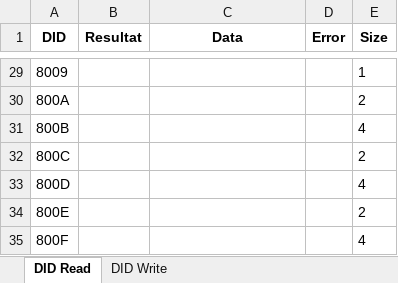
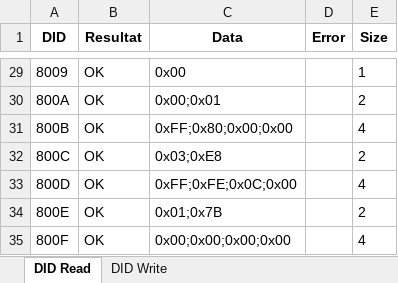
Before and after one commit to oussamakessentini/DIDSend, an Excel workbook: DIDStatus_PR128.xlsx, sheet DID Read, drawn as a sheet; only a part is shown, gaps mark what is left out; values as stored, in another font and other column widths than the file's, no borders; conditional formats not drawn; the diff covers the shown part only; the diff names each change by its address in the sheet, - before the commit and + after, or states it on an @@ line.

```diff
--- a/DIDStatus_PR128.xlsx (sheet DID Read)
+++ b/DIDStatus_PR128.xlsx (sheet DID Read)
-B29:B35 (Resultat): (empty)
+B29:B35 (Resultat): OK
-C29 (Data): (empty)
+C29 (Data): 0x00
-C30 (Data): (empty)
+C30 (Data): 0x00;0x01
-C31 (Data): (empty)
+C31 (Data): 0xFF;0x80;0x00;0x00
-C32 (Data): (empty)
+C32 (Data): 0x03;0xE8
-C33 (Data): (empty)
+C33 (Data): 0xFF;0xFE;0x0C;0x00
-C34 (Data): (empty)
+C34 (Data): 0x01;0x7B
-C35 (Data): (empty)
+C35 (Data): 0x00;0x00;0x00;0x00
```
Also changed, not shown: 1434 edited cells elsewhere in this sheet, sheet DID Write, 13 other files.
